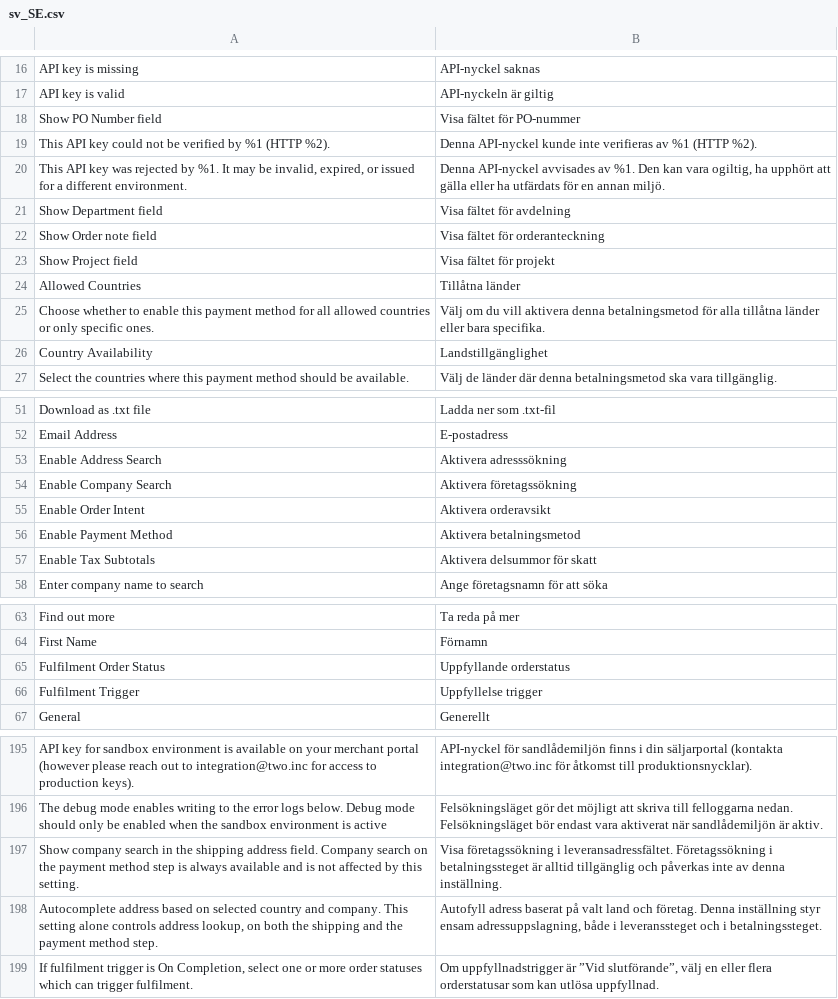
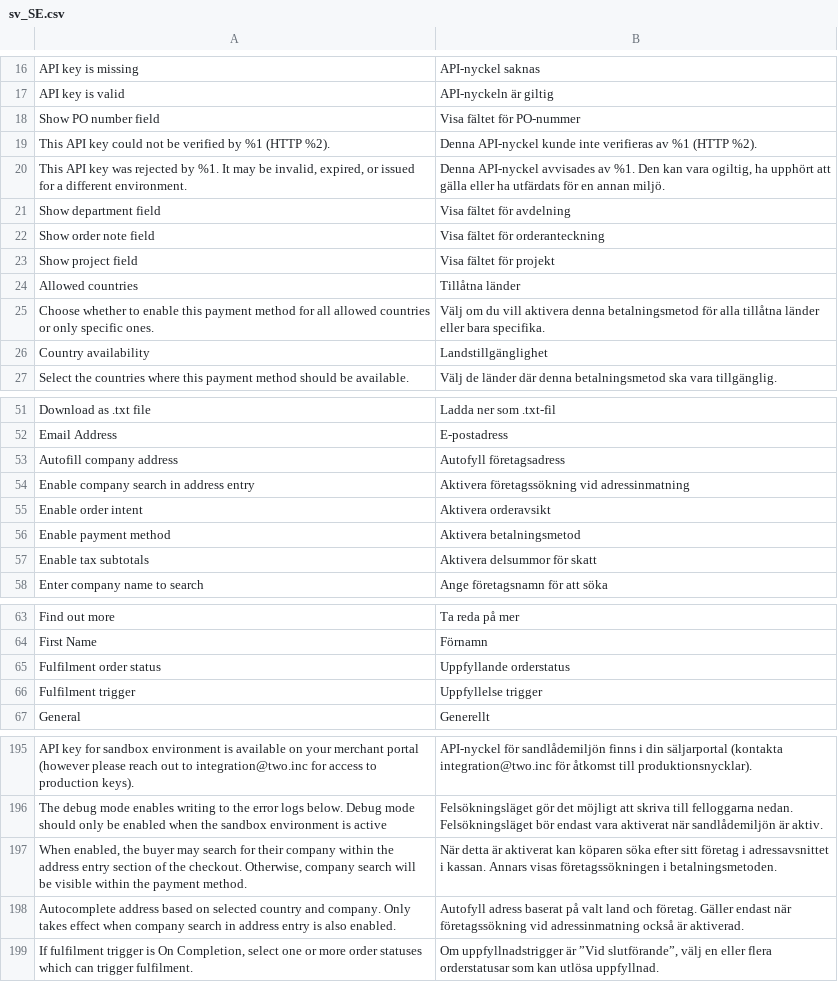
Before and after one commit to two-inc/magento-plugin, a CSV file: i18n/sv_SE.csv, drawn as a sheet; only a part is shown, gaps mark what is left out; the diff covers the shown part only.

```diff
--- a/i18n/sv_SE.csv
+++ b/i18n/sv_SE.csv
@@ -17,11 +17,11 @@
 "API key is valid","API-nyckeln är giltig"
-"Show PO Number field","Visa fältet för PO-nummer"
+"Show PO number field","Visa fältet för PO-nummer"
 "This API key could not be verified by %1 (HTTP %2).","Denna API-nyckel kunde inte verifieras av %1 (HTTP %2)."
 "This API key was rejected by %1. It may be invalid, expired, or issued for a different environment.","Denna API-nyckel avvisades av %1. Den kan vara ogiltig, ha upphört att gälla eller ha utfärdats för en annan miljö."
-"Show Department field","Visa fältet för avdelning"
-"Show Order note field","Visa fältet för orderanteckning"
-"Show Project field","Visa fältet för projekt"
-"Allowed Countries","Tillåtna länder"
+"Show department field","Visa fältet för avdelning"
+"Show order note field","Visa fältet för orderanteckning"
+"Show project field","Visa fältet för projekt"
+"Allowed countries","Tillåtna länder"
 "Choose whether to enable this payment method for all allowed countries or only specific ones.","Välj om du vill aktivera denna betalningsmetod för alla tillåtna länder eller bara specifika."
-"Country Availability","Landstillgänglighet"
+"Country availability","Landstillgänglighet"
 "Select the countries where this payment method should be available.","Välj de länder där denna betalningsmetod ska vara tillgänglig."
@@ -52,7 +52,7 @@
 "Email Address","E-postadress"
-"Enable Address Search","Aktivera adresssökning"
-"Enable Company Search","Aktivera företagssökning"
-"Enable Order Intent","Aktivera orderavsikt"
-"Enable Payment Method","Aktivera betalningsmetod"
-"Enable Tax Subtotals","Aktivera delsummor för skatt"
+"Autofill company address","Autofyll företagsadress"
+"Enable company search in address entry","Aktivera företagssökning vid adressinmatning"
+"Enable order intent","Aktivera orderavsikt"
+"Enable payment method","Aktivera betalningsmetod"
+"Enable tax subtotals","Aktivera delsummor för skatt"
 "Enter company name to search","Ange företagsnamn för att söka"
@@ -64,4 +64,4 @@
 "First Name","Förnamn"
-"Fulfilment Order Status","Uppfyllande orderstatus"
-"Fulfilment Trigger","Uppfyllelse trigger"
+"Fulfilment order status","Uppfyllande orderstatus"
+"Fulfilment trigger","Uppfyllelse trigger"
 "General","Generellt"
@@ -196,4 +196,4 @@
 "The debug mode enables writing to the error logs below. Debug mode should only be enabled when the sandbox environment is active","Felsökningsläget gör det möjligt att skriva till felloggarna nedan. Felsökningsläget bör endast vara aktiverat när sandlådemiljön är aktiv."
-"Show company search in the shipping address field. Company search on the payment method step is always available and is not affected by this setting.","Visa företagssökning i leveransadressfältet. Företagssökning i betalningssteget är alltid tillgänglig och påverkas inte av denna inställning."
-"Autocomplete address based on selected country and company. This setting alone controls address lookup, on both the shipping and the payment method step.","Autofyll adress baserat på valt land och företag. Denna inställning styr ensam adressuppslagning, både i leveranssteget och i betalningssteget."
+"When enabled, the buyer may search for their company within the address entry section of the checkout. Otherwise, company search will be visible within the payment method.","När detta är aktiverat kan köparen söka efter sitt företag i adressavsnittet i kassan. Annars visas företagssökningen i betalningsmetoden."
+"Autocomplete address based on selected country and company. Only takes effect when company search in address entry is also enabled.","Autofyll adress baserat på valt land och företag. Gäller endast när företagssökning vid adressinmatning också är aktiverad."
 "If fulfilment trigger is On Completion, select one or more order statuses which can trigger fulfilment.","Om uppfyllnadstrigger är ”Vid slutförande”, välj en eller flera orderstatusar som kan utlösa uppfyllnad."
```
Also changed, not shown: 1 added row, 1 removed row and 20 edited cells elsewhere in this file, i18n/nb_NO.csv, i18n/nl_NL.csv, 4 other files.
